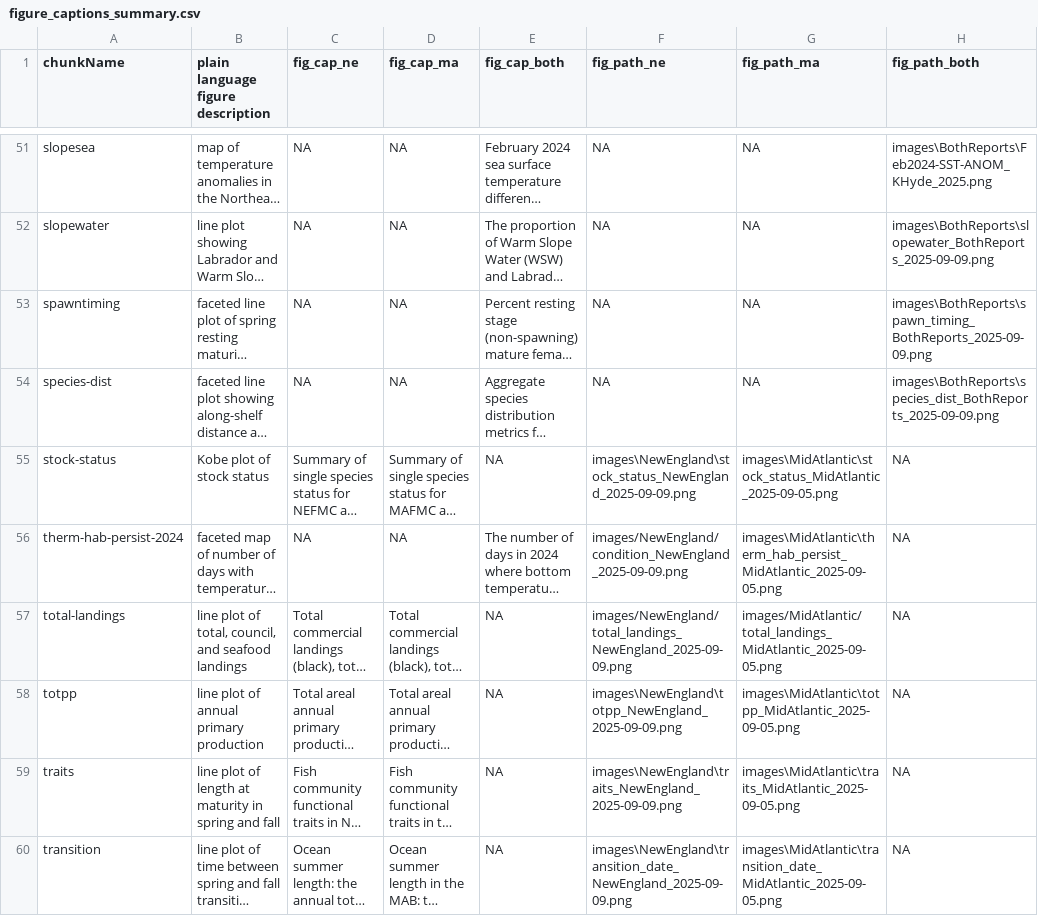
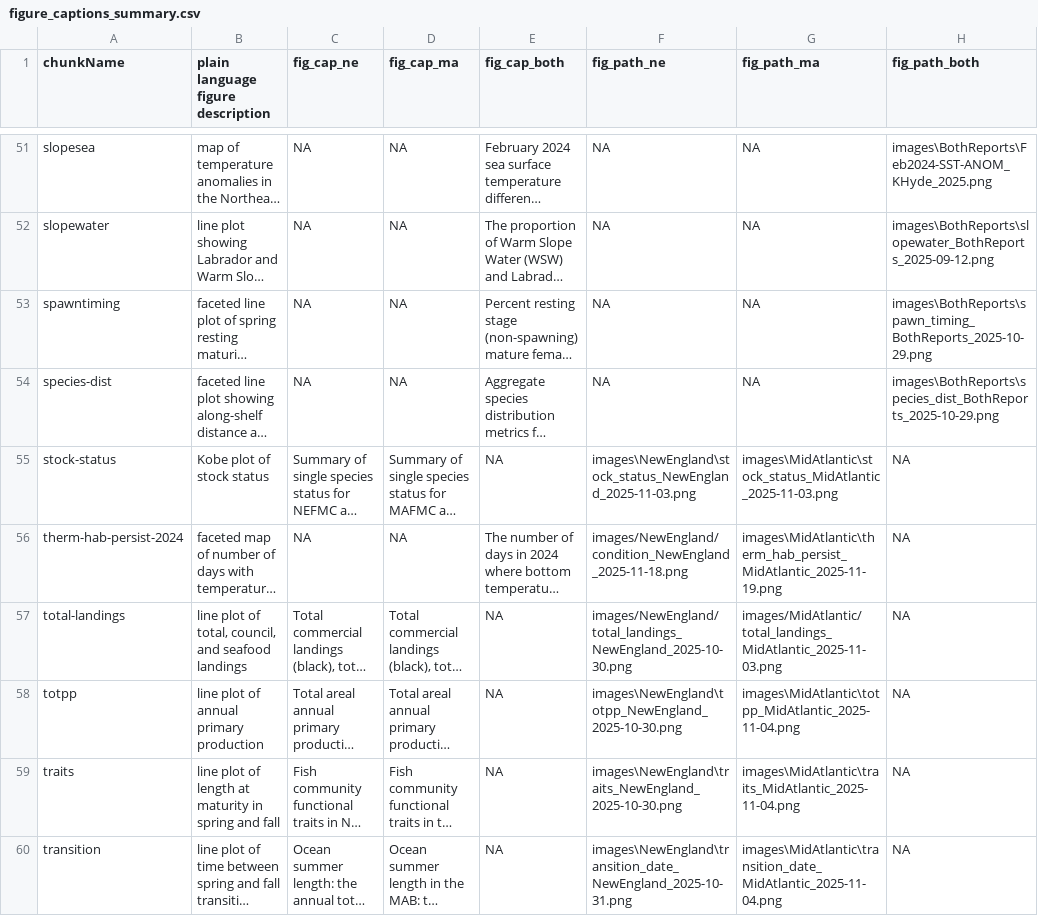
Before and after one commit to NEFSC/READ-EDAB-SOE_reports, a CSV file: utils/figure_captions_summary.csv, drawn as a sheet; only a part is shown, gaps mark what is left out; long unchanged cells end in …; the diff covers the shown part only; the diff names each change by its address in the sheet, - before the commit and + after, or states it on an @@ line.

Commit message:
update image paths

```diff
--- a/utils/figure_captions_summary.csv
+++ b/utils/figure_captions_summary.csv
-H52 (fig_path_both): images\BothReports\slopewater_BothReports_2025-09-09.png
+H52 (fig_path_both): images\BothReports\slopewater_BothReports_2025-09-12.png
-H53 (fig_path_both): images\BothReports\spawn_timing_BothReports_2025-09-09.png
+H53 (fig_path_both): images\BothReports\spawn_timing_BothReports_2025-10-29.png
-H54 (fig_path_both): images\BothReports\species_dist_BothReports_2025-09-09.png
+H54 (fig_path_both): images\BothReports\species_dist_BothReports_2025-10-29.png
-F55 (fig_path_ne): images\NewEngland\stock_status_NewEngland_2025-09-09.png
+F55 (fig_path_ne): images\NewEngland\stock_status_NewEngland_2025-11-03.png
-G55 (fig_path_ma): images\MidAtlantic\stock_status_MidAtlantic_2025-09-05.png
+G55 (fig_path_ma): images\MidAtlantic\stock_status_MidAtlantic_2025-11-03.png
-F56 (fig_path_ne): images/NewEngland/condition_NewEngland_2025-09-09.png
+F56 (fig_path_ne): images/NewEngland/condition_NewEngland_2025-11-18.png
-G56 (fig_path_ma): images\MidAtlantic\therm_hab_persist_MidAtlantic_2025-09-05.png
+G56 (fig_path_ma): images\MidAtlantic\therm_hab_persist_MidAtlantic_2025-11-19.png
-F57 (fig_path_ne): images/NewEngland/total_landings_NewEngland_2025-09-09.png
+F57 (fig_path_ne): images/NewEngland/total_landings_NewEngland_2025-10-30.png
-G57 (fig_path_ma): images/MidAtlantic/total_landings_MidAtlantic_2025-09-05.png
+G57 (fig_path_ma): images/MidAtlantic/total_landings_MidAtlantic_2025-11-03.png
-F58 (fig_path_ne): images\NewEngland\totpp_NewEngland_2025-09-09.png
+F58 (fig_path_ne): images\NewEngland\totpp_NewEngland_2025-10-30.png
-G58 (fig_path_ma): images\MidAtlantic\totpp_MidAtlantic_2025-09-05.png
+G58 (fig_path_ma): images\MidAtlantic\totpp_MidAtlantic_2025-11-04.png
-F59 (fig_path_ne): images\NewEngland\traits_NewEngland_2025-09-09.png
+F59 (fig_path_ne): images\NewEngland\traits_NewEngland_2025-10-30.png
-G59 (fig_path_ma): images\MidAtlantic\traits_MidAtlantic_2025-09-05.png
+G59 (fig_path_ma): images\MidAtlantic\traits_MidAtlantic_2025-11-04.png
-F60 (fig_path_ne): images\NewEngland\transition_date_NewEngland_2025-09-09.png
+F60 (fig_path_ne): images\NewEngland\transition_date_NewEngland_2025-10-31.png
-G60 (fig_path_ma): images\MidAtlantic\transition_date_MidAtlantic_2025-09-05.png
+G60 (fig_path_ma): images\MidAtlantic\transition_date_MidAtlantic_2025-11-04.png
```
Also changed, not shown: 77 edited cells elsewhere in this file, 3 other files.
